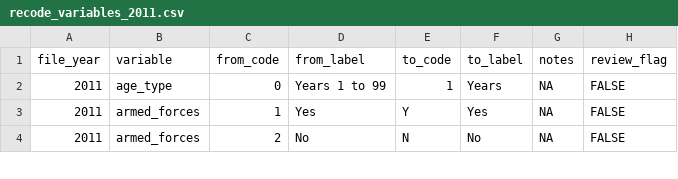
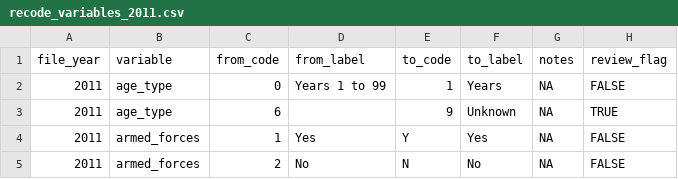
Before and after one commit to WA-LHJ-Analytic-Resources/WA-DOH-CHS-Death-Files-ETL, a CSV file: Resources/Crosswalks/2011/recode_variables_2011.csv, drawn as a sheet; only a part is shown; the diff names each change by its address in the sheet, - before the commit and + after, or states it on an @@ line.

```diff
--- a/Resources/Crosswalks/2011/recode_variables_2011.csv
+++ b/Resources/Crosswalks/2011/recode_variables_2011.csv
+row 3: 2011 | age_type | 6 |  | 9 | Unknown | NA | TRUE
```
Also changed, not shown: Resources/Crosswalks/2010/recode_variables_2010.csv, Resources/Crosswalks/2012/recode_variables_2012.csv, 4 other files.
